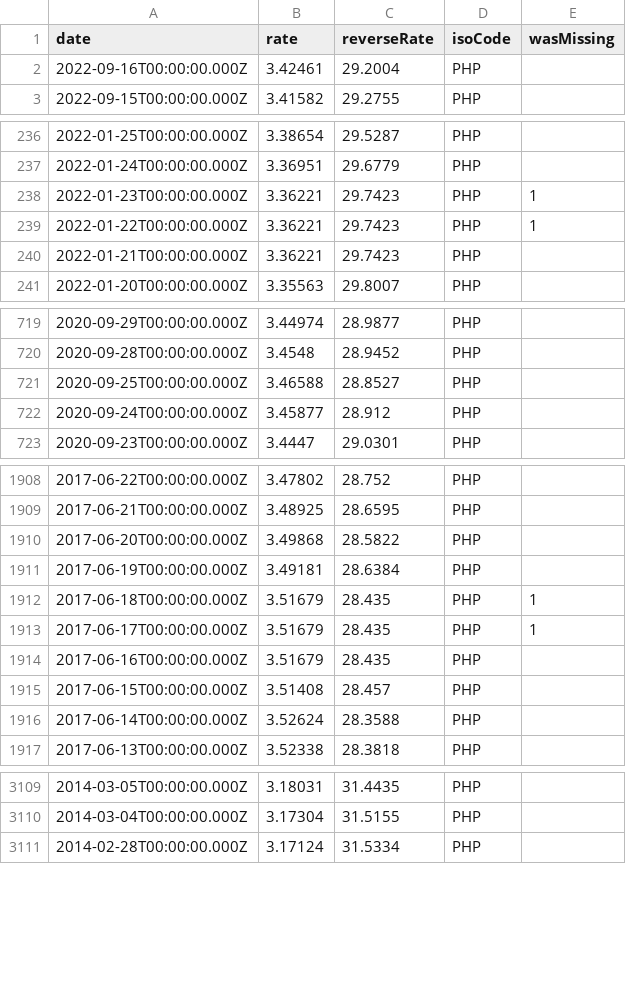
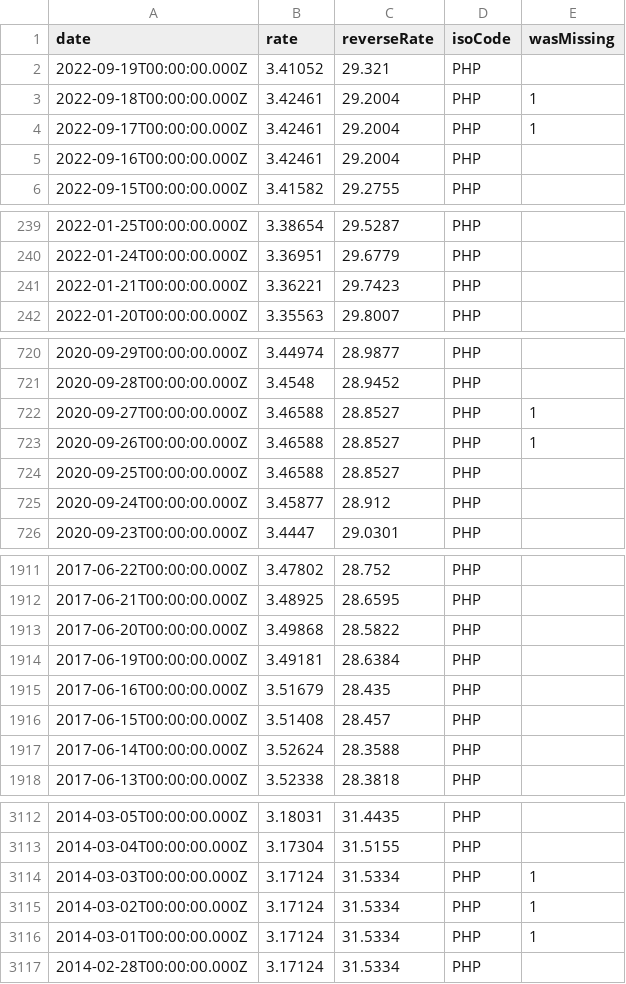
Before and after one commit to GeorgeSG/bnb-currency-exchange-rates, a CSV file: data/PHP.csv, drawn as a sheet; only a part is shown, gaps mark what is left out; removed rows and columns are numbered as before the commit, all else as after; the diff covers the shown part only; the diff names each change by its address in the sheet, - before the commit and + after, or states it on an @@ line.

Commit message:
Update exchange rates

```diff
--- a/data/PHP.csv
+++ b/data/PHP.csv
+row 2: 2022-09-19T00:00:00.000Z | 3.41052 | 29.321 | PHP
+row 3: 2022-09-18T00:00:00.000Z | 3.42461 | 29.2004 | PHP | 1
+row 4: 2022-09-17T00:00:00.000Z | 3.42461 | 29.2004 | PHP | 1
-row 238: 2022-01-23T00:00:00.000Z | 3.36221 | 29.7423 | PHP | 1
-row 239: 2022-01-22T00:00:00.000Z | 3.36221 | 29.7423 | PHP | 1
+row 722: 2020-09-27T00:00:00.000Z | 3.46588 | 28.8527 | PHP | 1
+row 723: 2020-09-26T00:00:00.000Z | 3.46588 | 28.8527 | PHP | 1
-row 1912: 2017-06-18T00:00:00.000Z | 3.51679 | 28.435 | PHP | 1
-row 1913: 2017-06-17T00:00:00.000Z | 3.51679 | 28.435 | PHP | 1
+row 3114: 2014-03-03T00:00:00.000Z | 3.17124 | 31.5334 | PHP | 1
+row 3115: 2014-03-02T00:00:00.000Z | 3.17124 | 31.5334 | PHP | 1
+row 3116: 2014-03-01T00:00:00.000Z | 3.17124 | 31.5334 | PHP | 1
```
Also changed, not shown: 6 added rows and 4 removed rows elsewhere in this file, data/CNY.csv, data/HRK.csv, 39 other files.
